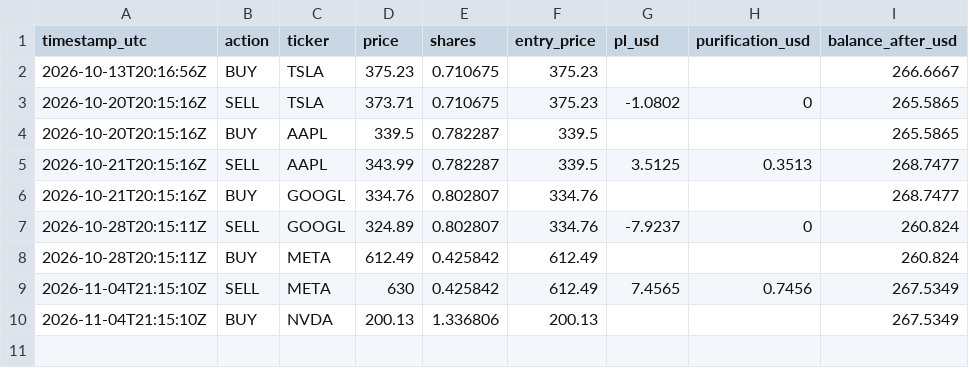
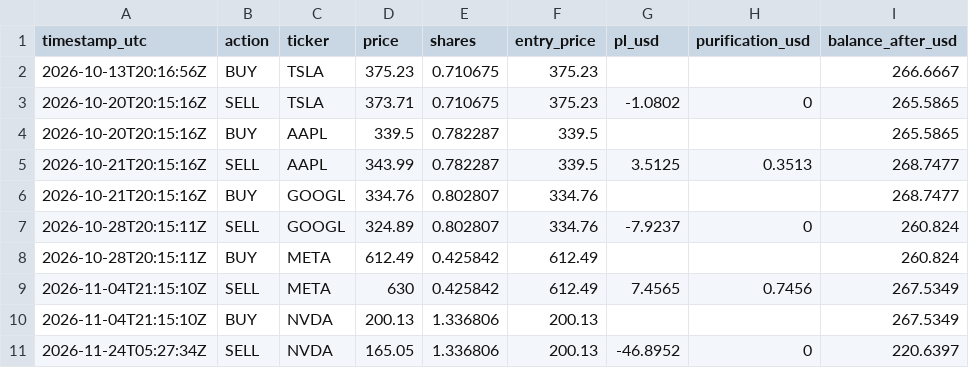
Before and after one commit to dawajund-1/rsi-tracker-live, a CSV file: data/paper_trades.csv, drawn as a sheet; the diff names each change by its address in the sheet, - before the commit and + after, or states it on an @@ line.

```diff
--- a/data/paper_trades.csv
+++ b/data/paper_trades.csv
+row 11: 2026-11-24T05:27:34Z | SELL | NVDA | 165.05 | 1.336806 | 200.13 | -46.8952 | 0 | 220.6397
```
Also changed, not shown: data/portfolio_history.csv, data/signals_log.csv, 2 other files.
